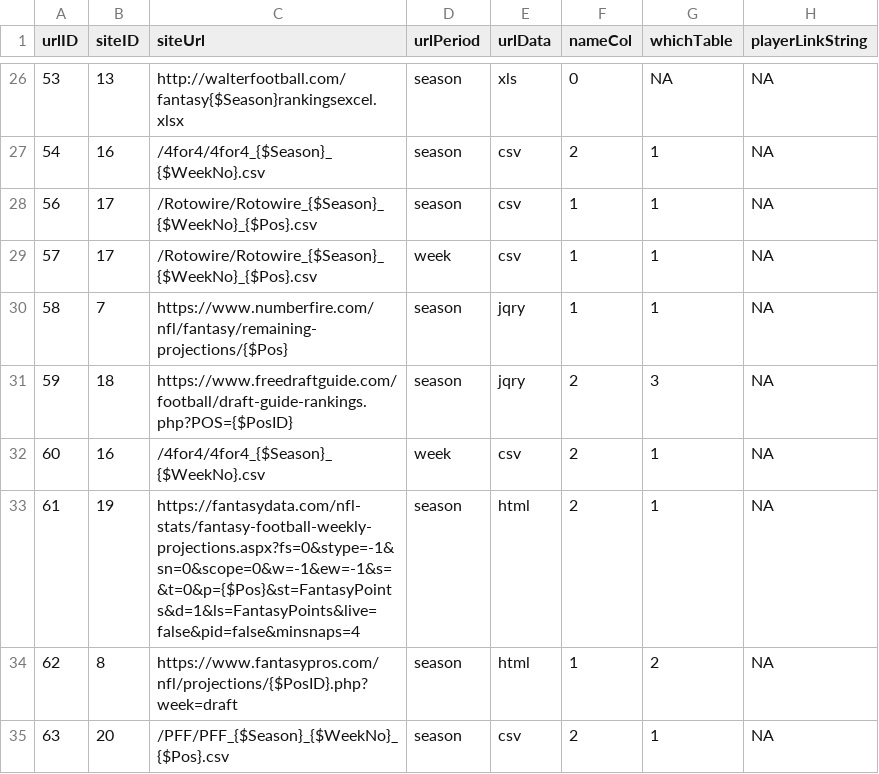
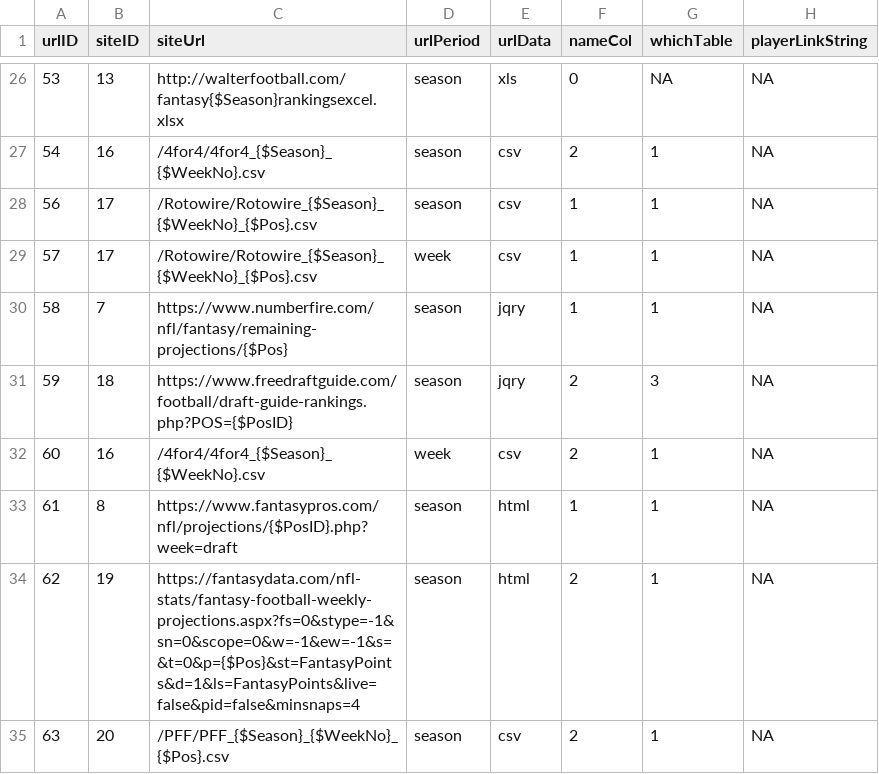
Before and after one commit to FantasyFootballAnalytics/FantasyFootballAnalyticsR, a CSV file: R Package/ffanalytics/data-raw/siteUrls.csv, drawn as a sheet; only a part is shown, gaps mark what is left out.

```diff
--- a/R Package/ffanalytics/data-raw/siteUrls.csv
+++ b/R Package/ffanalytics/data-raw/siteUrls.csv
@@ -32,4 +32,4 @@
 60,16,"/4for4/4for4_{$Season}_{$WeekNo}.csv","week","csv",2,1,NA
-61,19,"https://fantasydata.com/nfl-stats/fantasy-football-weekly-projections.aspx?fs=0&stype=-1&sn=0&scope=0&w=-1&ew=-1&s=&t=0&p={$Pos}&st=FantasyPoints&d=1&ls=FantasyPoints&live=false&pid=false&minsnaps=4","season","html",2,1,NA
-62,8,"https://www.fantasypros.com/nfl/projections/{$PosID}.php?week=draft","season","html",1,2,NA
+61,8,"https://www.fantasypros.com/nfl/projections/{$PosID}.php?week=draft","season","html",1,1,NA
+62,19,"https://fantasydata.com/nfl-stats/fantasy-football-weekly-projections.aspx?fs=0&stype=-1&sn=0&scope=0&w=-1&ew=-1&s=&t=0&p={$Pos}&st=FantasyPoints&d=1&ls=FantasyPoints&live=false&pid=false&minsnaps=4","season","html",2,1,NA
 63,20,"/PFF/PFF_{$Season}_{$WeekNo}_{$Pos}.csv","season","csv",2,1,NA
```
Also changed, not shown: R Package/ffanalytics/data-raw/siteTables.csv, R Package/ffanalytics/data-raw/tableColumns.csv, 7 other files.
